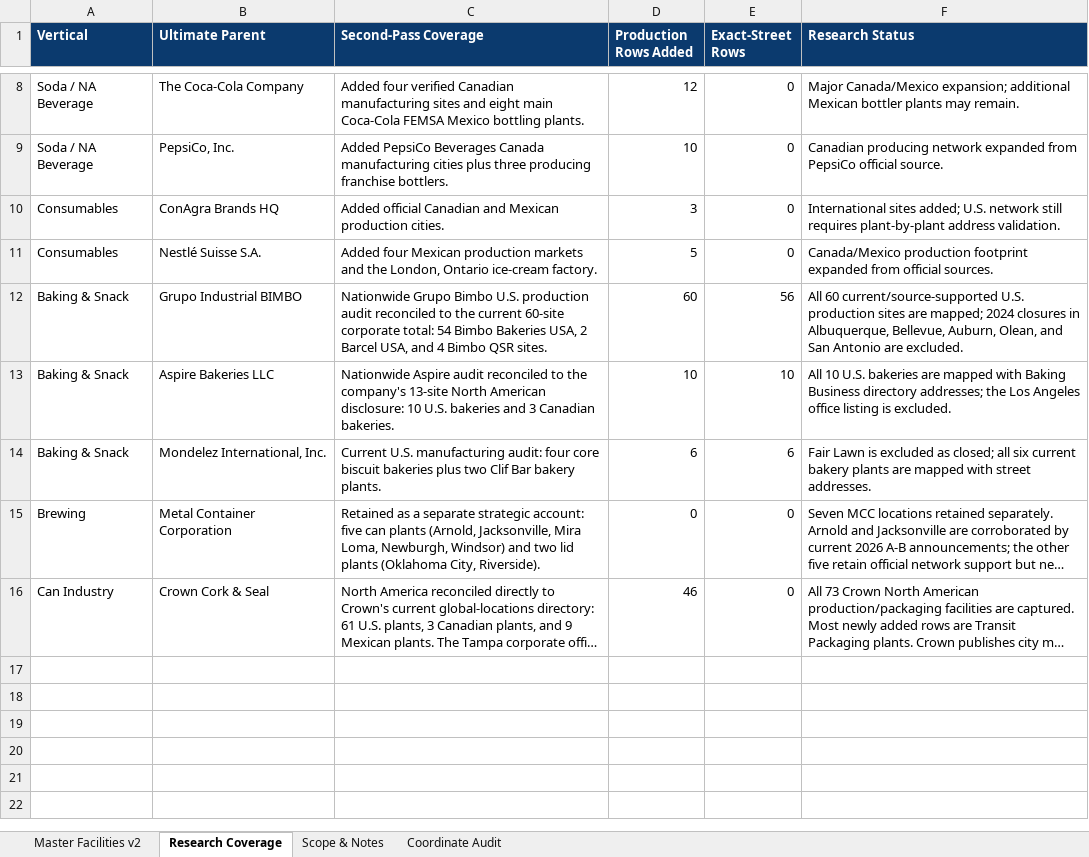
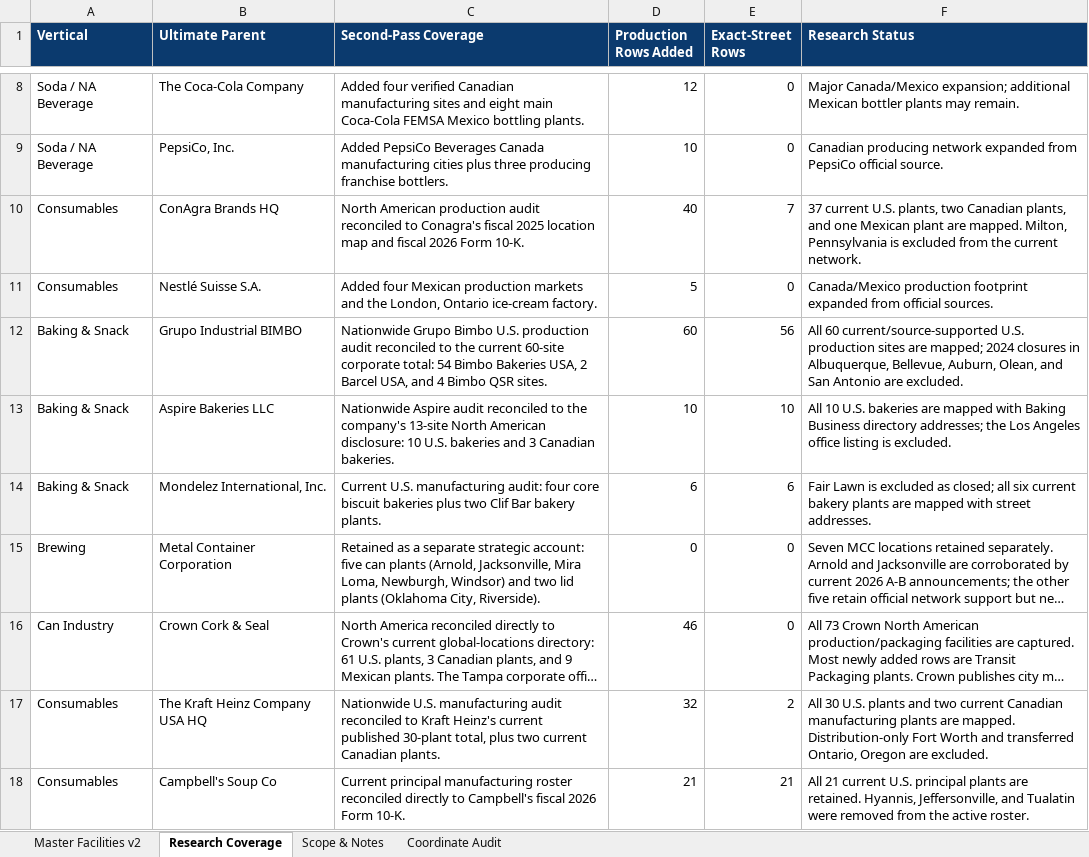
Before and after one commit to joenovotny/FacilityLocationsMap, an Excel workbook: source-data/Strategic_End_User_Facilities_Bottler_Expansion_V3.xlsx, sheet Research Coverage, drawn as a sheet; only a part is shown, gaps mark what is left out; long unchanged cells end in …; values as stored, in another font and other column widths than the file's, no borders; table styles not drawn; removed rows and columns are numbered as before the commit, all else as after; the diff names each change by its address in the sheet, - before the commit and + after, or states it on an @@ line.

Commit message:
Expand consumables manufacturing networks

```diff
--- a/source-data/Strategic_End_User_Facilities_Bottler_Expansion_V3.xlsx (sheet Research Coverage)
+++ b/source-data/Strategic_End_User_Facilities_Bottler_Expansion_V3.xlsx (sheet Research Coverage)
-row 10: Consumables | ConAgra Brands HQ | Added official Canadian and Mexican production cities. | 3 | 0 | International sites added; U.S. network still requires plant-by-plant address validation.
+row 10: Consumables | ConAgra Brands HQ | North American production audit reconciled to Conagra's fiscal 2025 location map and fiscal 2026 Form 10-K. | 40 | 7 | 37 current U.S. plants, two Canadian plants, and one Mexican plant are mapped. Milton, Pennsylvania is excluded from the current network.
+row 17: Consumables | The Kraft Heinz Company USA HQ | Nationwide U.S. manufacturing audit reconciled to Kraft Heinz's current published 30-plant total, plus two current Canadian plants. | 32 | 2 | All 30 U.S. plants and two current Canadian manufacturing plants are mapped. Distribution-only Fort Worth and transferred Ontario, Oregon are excluded.
+row 18: Consumables | Campbell's Soup Co | Current principal manufacturing roster reconciled directly to Campbell's fiscal 2026 Form 10-K. | 21 | 21 | All 21 current U.S. principal plants are retained. Hyannis, Jeffersonville, and Tualatin were removed from the active roster.
```
Also changed, not shown: sheet Master Facilities v2, sheet Coordinate Audit, sheet Scope & Notes, hidden cells, 1 other file.
